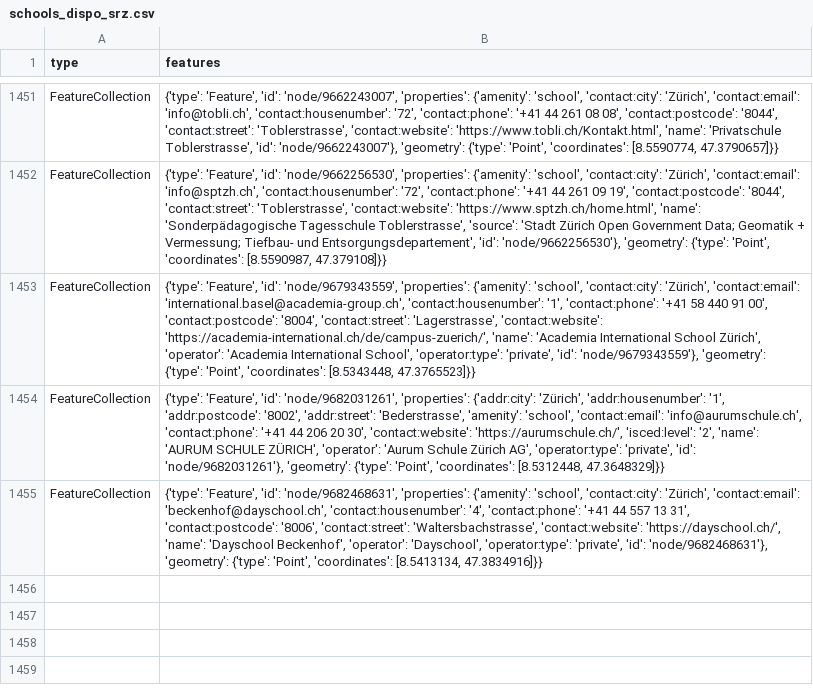
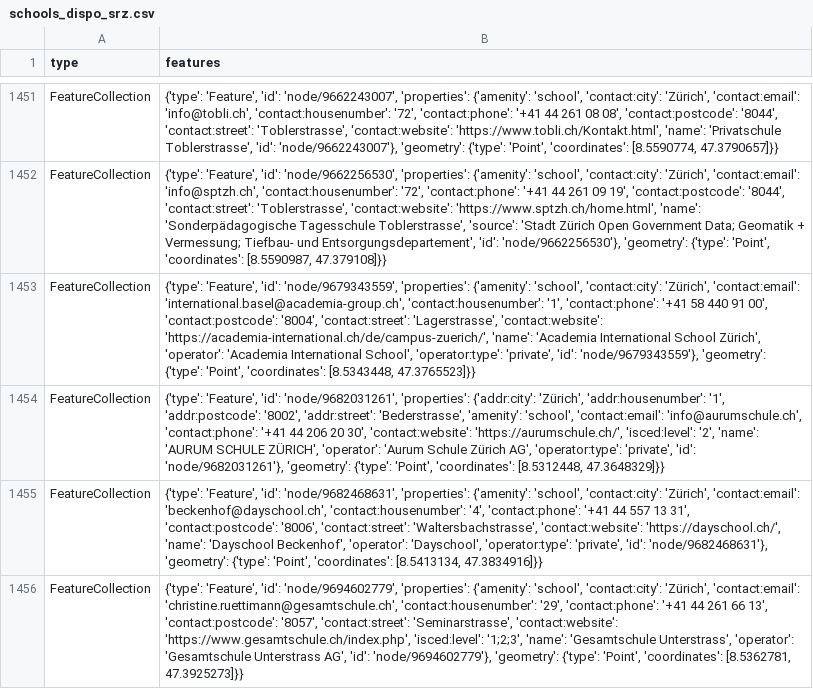
Before and after one commit to chnuessli/elz-data, a CSV file: data/csv/schools/schools_dispo_srz.csv, drawn as a sheet; only a part is shown, gaps mark what is left out.

```diff
--- a/data/csv/schools/schools_dispo_srz.csv
+++ b/data/csv/schools/schools_dispo_srz.csv
@@ -1455 +1455,2 @@ FeatureCollection,"{'type': 'Feature', 'id': 'node/9682031261', 'properties': {'
 FeatureCollection,"{'type': 'Feature', 'id': 'node/9682468631', 'properties': {'amenity': 'school', 'contact:city': 'Zürich', 'contact:email': 'beckenhof@dayschool.ch', 'contact:housenumber': '4', 'contact:phone': '+41 44 557 13 31', 'contact:postcode': '8006', 'contact:street': 'Waltersbachstrasse', 'contact:website': 'https://dayschool.ch/', 'name': 'Dayschool Beckenhof', 'operator': 'Dayschool', 'operator:type': 'private', 'id': 'node/9682468631'}, 'geometry': {'type': 'Point', 'coordinates': [8.5413134, 47.3834916]}}"
+FeatureCollection,"{'type': 'Feature', 'id': 'node/9694602779', 'properties': {'amenity': 'school', 'contact:city': 'Zürich', 'contact:email': 'christine.ruettimann@gesamtschule.ch', 'contact:housenumber': '29', 'contact:phone': '+41 44 261 66 13', 'contact:postcode': '8057', 'contact:street': 'Seminarstrasse', 'contact:website': 'https://www.gesamtschule.ch/index.php', 'isced:level': '1;2;3', 'name': 'Gesamtschule Unterstrass', 'operator': 'Gesamtschule Unterstrass AG', 'id': 'node/9694602779'}, 'geometry': {'type': 'Point', 'coordinates': [8.5362781, 47.3925273]}}"
```
Also changed, not shown: data/csv/access/gates/gates_dispo_srz.csv, data/csv/access/gates/gates_kt_sh.csv, 9 other files.
